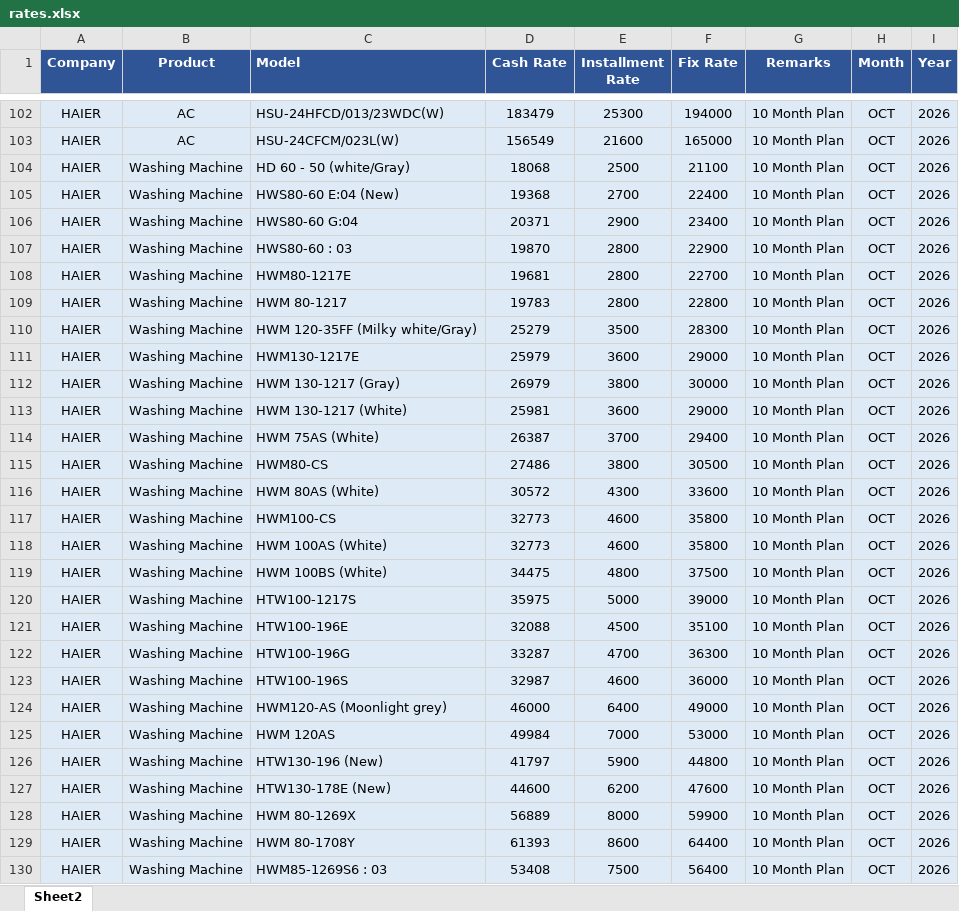
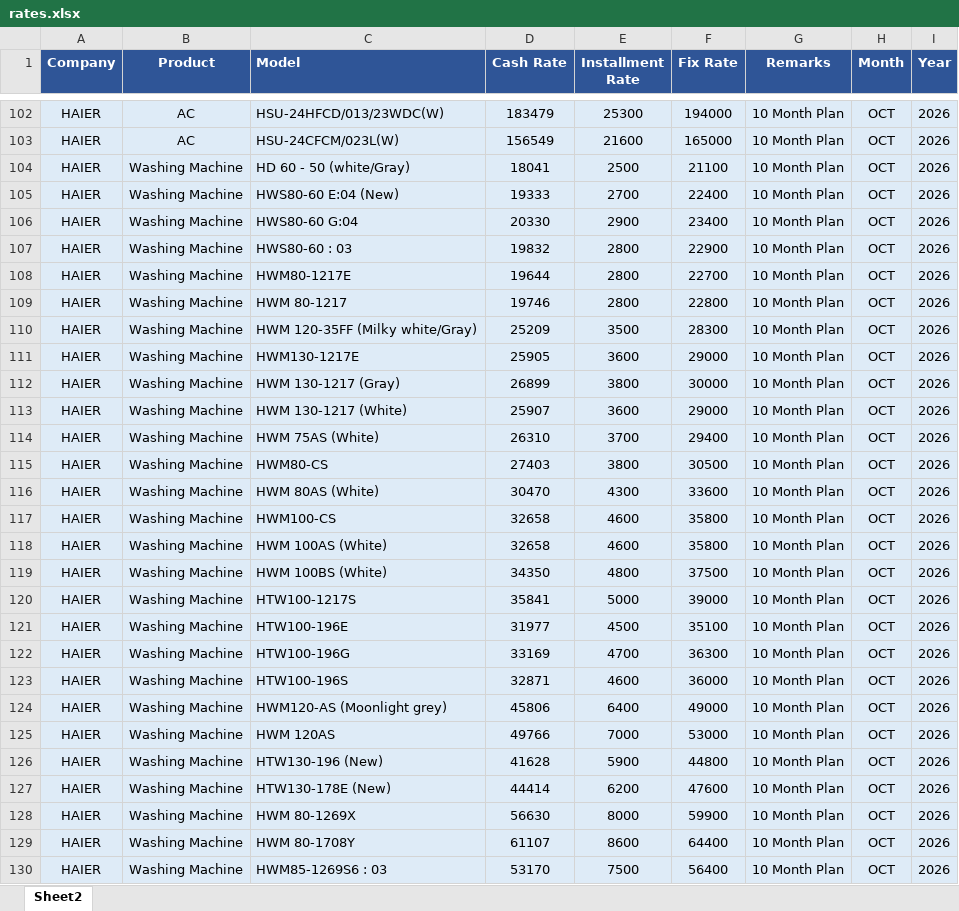
Before and after one commit to qge1983/Price, an Excel workbook: rates.xlsx, sheet Sheet2, drawn as a sheet; only a part is shown, gaps mark what is left out; values as stored, in another font and other column widths than the file's, no borders; the diff covers the shown part only; the diff names each change by its address in the sheet, - before the commit and + after, or states it on an @@ line.

Commit message:
Add files via upload

```diff
--- a/rates.xlsx (sheet Sheet2)
+++ b/rates.xlsx (sheet Sheet2)
-D104 (Cash Rate): 18068
+D104 (Cash Rate): 18041
-D105 (Cash Rate): 19368
+D105 (Cash Rate): 19333
-D106 (Cash Rate): 20371
+D106 (Cash Rate): 20330
-D107 (Cash Rate): 19870
+D107 (Cash Rate): 19832
-D108 (Cash Rate): 19681
+D108 (Cash Rate): 19644
-D109 (Cash Rate): 19783
+D109 (Cash Rate): 19746
-D110 (Cash Rate): 25279
+D110 (Cash Rate): 25209
-D111 (Cash Rate): 25979
+D111 (Cash Rate): 25905
-D112 (Cash Rate): 26979
+D112 (Cash Rate): 26899
-D113 (Cash Rate): 25981
+D113 (Cash Rate): 25907
-D114 (Cash Rate): 26387
+D114 (Cash Rate): 26310
-D115 (Cash Rate): 27486
+D115 (Cash Rate): 27403
-D116 (Cash Rate): 30572
+D116 (Cash Rate): 30470
-D117:D118 (Cash Rate): 32773
+D117:D118 (Cash Rate): 32658
-D119 (Cash Rate): 34475
+D119 (Cash Rate): 34350
-D120 (Cash Rate): 35975
+D120 (Cash Rate): 35841
-D121 (Cash Rate): 32088
+D121 (Cash Rate): 31977
-D122 (Cash Rate): 33287
+D122 (Cash Rate): 33169
-D123 (Cash Rate): 32987
+D123 (Cash Rate): 32871
-D124 (Cash Rate): 46000
+D124 (Cash Rate): 45806
-D125 (Cash Rate): 49984
+D125 (Cash Rate): 49766
-D126 (Cash Rate): 41797
+D126 (Cash Rate): 41628
-D127 (Cash Rate): 44600
+D127 (Cash Rate): 44414
-D128 (Cash Rate): 56889
+D128 (Cash Rate): 56630
-D129 (Cash Rate): 61393
+D129 (Cash Rate): 61107
-D130 (Cash Rate): 53408
+D130 (Cash Rate): 53170
```
Also changed, not shown: 58 edited cells elsewhere in this sheet.
